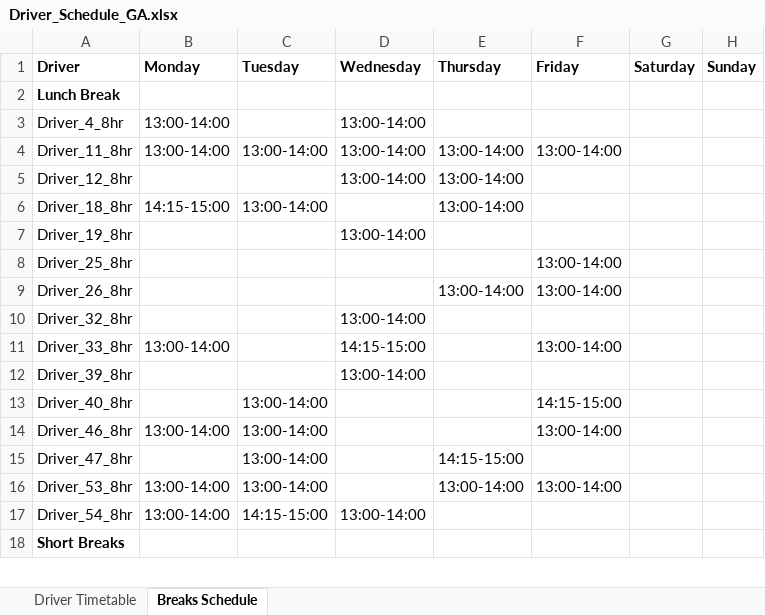
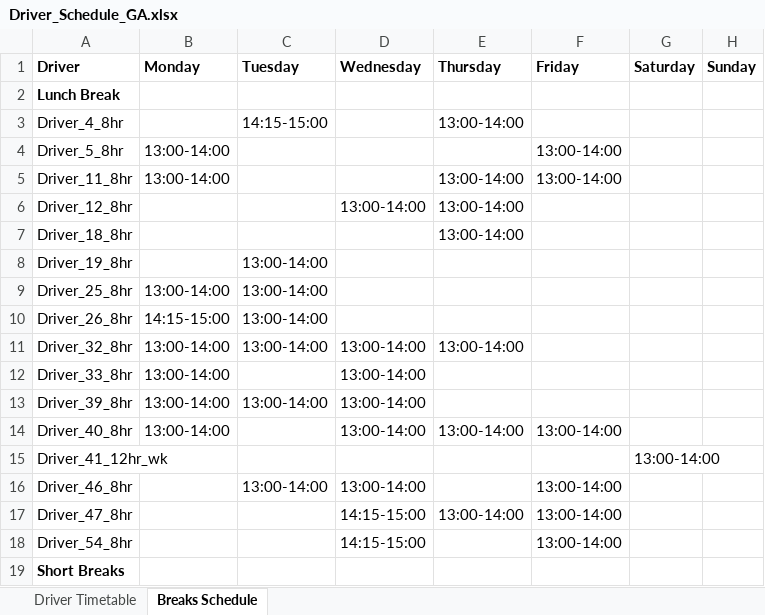
Before and after one commit to KNyathi/Algorithms, an Excel workbook: 5 semester/Driver_Schedule_GA.xlsx, sheet Breaks Schedule, drawn as a sheet; only a part is shown; values as stored, in another font and other column widths than the file's, no borders; removed rows and columns are numbered as before the commit, all else as after; the diff covers the shown part only; the diff names each change by its address in the sheet, - before the commit and + after, or states it on an @@ line.

Commit message:
fix rest days for 12hr and 8hr weekday drivers

```diff
--- a/5 semester/Driver_Schedule_GA.xlsx (sheet Breaks Schedule)
+++ b/5 semester/Driver_Schedule_GA.xlsx (sheet Breaks Schedule)
-row 3: Driver_4_8hr | 13:00-14:00 |  | 13:00-14:00
+row 3: Driver_4_8hr |  | 14:15-15:00 |  | 13:00-14:00
+row 4: Driver_5_8hr | 13:00-14:00 |  |  |  | 13:00-14:00
-C5 (Tuesday): 13:00-14:00
+C5 (Tuesday): (empty)
-D5 (Wednesday): 13:00-14:00
+D5 (Wednesday): (empty)
-B7 (Monday): 14:15-15:00
+B7 (Monday): (empty)
-C7 (Tuesday): 13:00-14:00
+C7 (Tuesday): (empty)
-C8 (Tuesday): (empty)
+C8 (Tuesday): 13:00-14:00
-D8 (Wednesday): 13:00-14:00
+D8 (Wednesday): (empty)
-row 8: Driver_25_8hr |  |  |  |  | 13:00-14:00
-row 9: Driver_26_8hr |  |  |  | 13:00-14:00 | 13:00-14:00
+row 9: Driver_25_8hr | 13:00-14:00 | 13:00-14:00
+row 10: Driver_26_8hr | 14:15-15:00 | 13:00-14:00
-B11 (Monday): (empty)
+B11 (Monday): 13:00-14:00
-C11 (Tuesday): (empty)
+C11 (Tuesday): 13:00-14:00
-E11 (Thursday): (empty)
+E11 (Thursday): 13:00-14:00
-D12 (Wednesday): 14:15-15:00
+D12 (Wednesday): 13:00-14:00
-F12 (Friday): 13:00-14:00
+F12 (Friday): (empty)
-B13 (Monday): (empty)
+B13 (Monday): 13:00-14:00
-C13 (Tuesday): (empty)
+C13 (Tuesday): 13:00-14:00
-row 13: Driver_40_8hr |  | 13:00-14:00 |  |  | 14:15-15:00
+row 14: Driver_40_8hr | 13:00-14:00 |  | 13:00-14:00 | 13:00-14:00 | 13:00-14:00
+row 15: Driver_41_12hr_wk |  |  |  |  |  | 13:00-14:00
-B16 (Monday): 13:00-14:00
+B16 (Monday): (empty)
-D16 (Wednesday): (empty)
+D16 (Wednesday): 13:00-14:00
-row 15: Driver_47_8hr |  | 13:00-14:00 |  | 14:15-15:00
-row 16: Driver_53_8hr | 13:00-14:00 | 13:00-14:00 |  | 13:00-14:00 | 13:00-14:00
-row 17: Driver_54_8hr | 13:00-14:00 | 14:15-15:00 | 13:00-14:00
+row 17: Driver_47_8hr |  |  | 14:15-15:00 | 13:00-14:00 | 13:00-14:00
+row 18: Driver_54_8hr |  |  | 14:15-15:00 |  | 13:00-14:00
```
Also changed, not shown: 16 added rows, 14 removed rows and 36 edited cells elsewhere in this sheet, sheet Driver Timetable, 1 other file.
